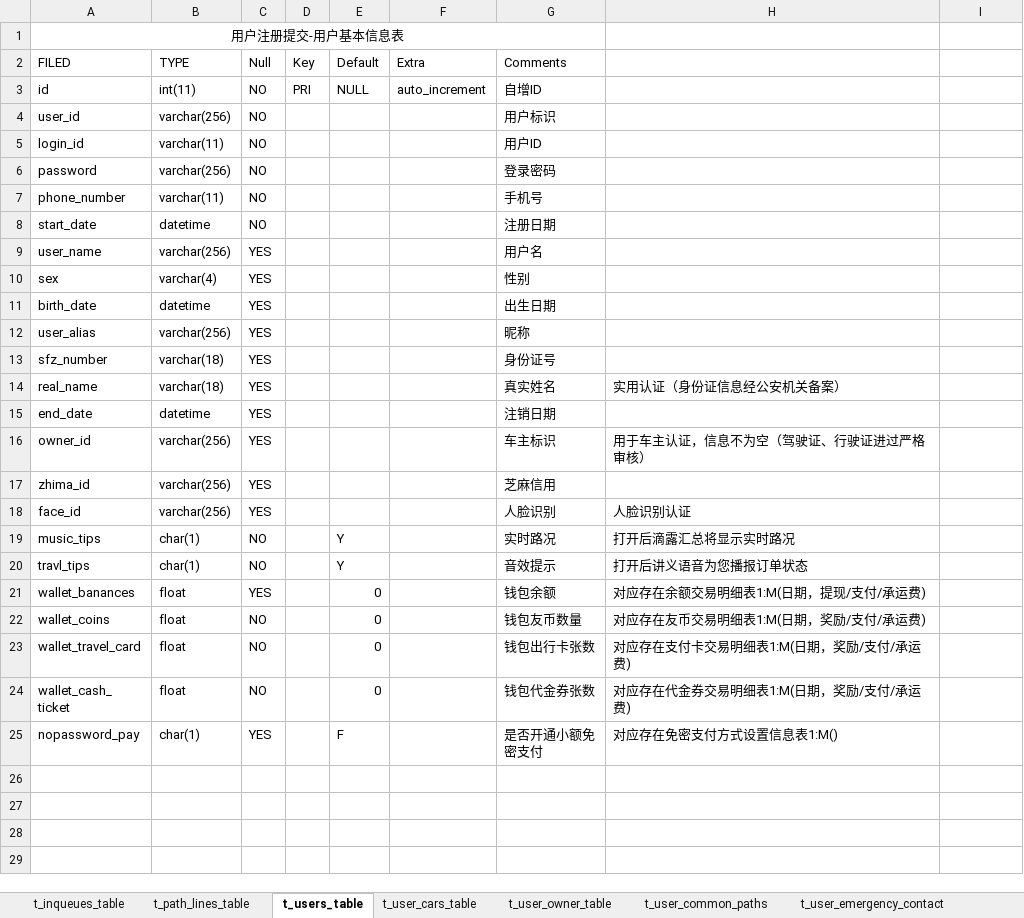
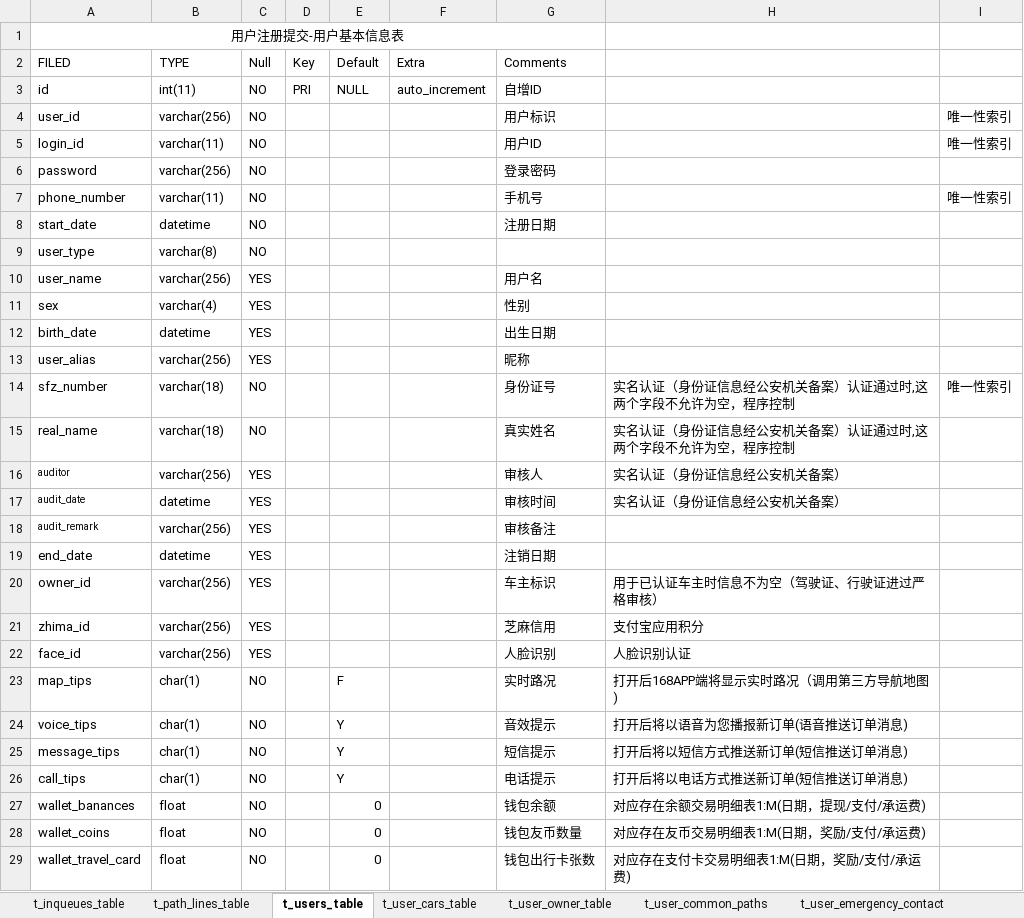
Before and after one commit to 168yywl/Rdev, an Excel workbook: 168yywl.xlsx, sheet t_users_table, drawn as a sheet; only a part is shown; the shorter side is filled out with more unchanged rows; values as stored, in another font and other column widths than the file's, no borders; addresses are those after the commit; the diff names each change by its address in the sheet, - before the commit and + after, or states it on an @@ line.

```diff
--- a/168yywl.xlsx (sheet t_users_table)
+++ b/168yywl.xlsx (sheet t_users_table)
-I4:I5: (empty)
+I4:I5: 唯一性索引
-I7: (empty)
+I7: 唯一性索引
+row 9: user_type | varchar(8) | NO
-C14:C15 (Null): YES
+C14:C15 (Null): NO
-H14: (empty)
+H14: 实名认证（身份证信息经公安机关备案）认证通过时,这两个字段不允许为空，程序控制
-I14: (empty)
+I14: 唯一性索引
-H15: 实用认证（身份证信息经公安机关备案）
+H15: 实名认证（身份证信息经公安机关备案）认证通过时,这两个字段不允许为空，程序控制
+row 16: auditor | varchar(256) | YES |  |  |  | 审核人 | 实名认证（身份证信息经公安机关备案）
+row 17: audit_date | datetime | YES |  |  |  | 审核时间 | 实名认证（身份证信息经公安机关备案）
+row 18: audit_remark | varchar(256) | YES |  |  |  | 审核备注
-H20: 用于车主认证，信息不为空（驾驶证、行驶证进过严格审核）
+H20: 用于已认证车主时信息不为空（驾驶证、行驶证进过严格审核）
-H21: (empty)
+H21: 支付宝应用积分
-A23 (FILED): music_tips
+A23 (FILED): map_tips
-E23 (Default): Y
+E23 (Default): F
-H23: 打开后滴露汇总将显示实时路况
+H23: 打开后168APP端将显示实时路况（调用第三方导航地图)
-A24 (FILED): travl_tips
+A24 (FILED): voice_tips
-H24: 打开后讲义语音为您播报订单状态
+H24: 打开后将以语音为您播报新订单(语音推送订单消息)
+row 25: message_tips | char(1) | NO |  | Y |  | 短信提示 | 打开后将以短信方式推送新订单(短信推送订单消息)
+row 26: call_tips | char(1) | NO |  | Y |  | 电话提示 | 打开后将以电话方式推送新订单(短信推送订单消息)
-C27 (Null): YES
+C27 (Null): NO
```
Also changed, not shown: sheet t_user_cars_table, sheet t_inqueues_table, sheet t_user_travel_list, sheet t_user_common_paths, sheet t_travel_evaluates, sheet t_user_balances, 4 more sheets, other sheet tabs.
